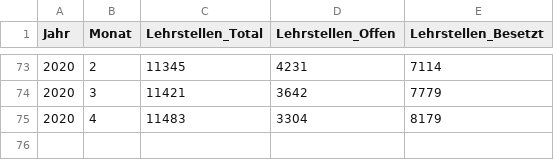
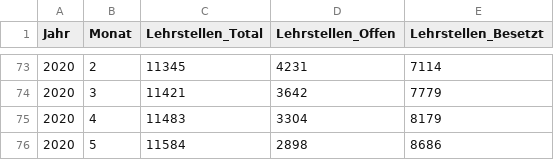
Before and after one commit to bildungsplanungZH/covid19_edu_bista, a CSV file: data/lena.csv, drawn as a sheet; only a part is shown, gaps mark what is left out.

Commit message:
Bildung_Lehrstellen.csv, Bildung_Lehrvertraege.csv, data/lena.csv, data/lv.csv - manual update README.md, docs/index.html, img/plotc88549b4fbb.png - plot update visualiseLENA.R - minor changes in plotFC()

```diff
--- a/data/lena.csv
+++ b/data/lena.csv
@@ -75 +75,2 @@ Jahr;Monat;Lehrstellen_Total;Lehrstellen_Offen;Lehrstellen_Besetzt
 2020;4;11483;3304;8179
+2020;5;11584;2898;8686
```
Also changed, not shown: Bildung_Lehrstellen.csv, Bildung_Lehrvertraege.csv, 5 other files.
